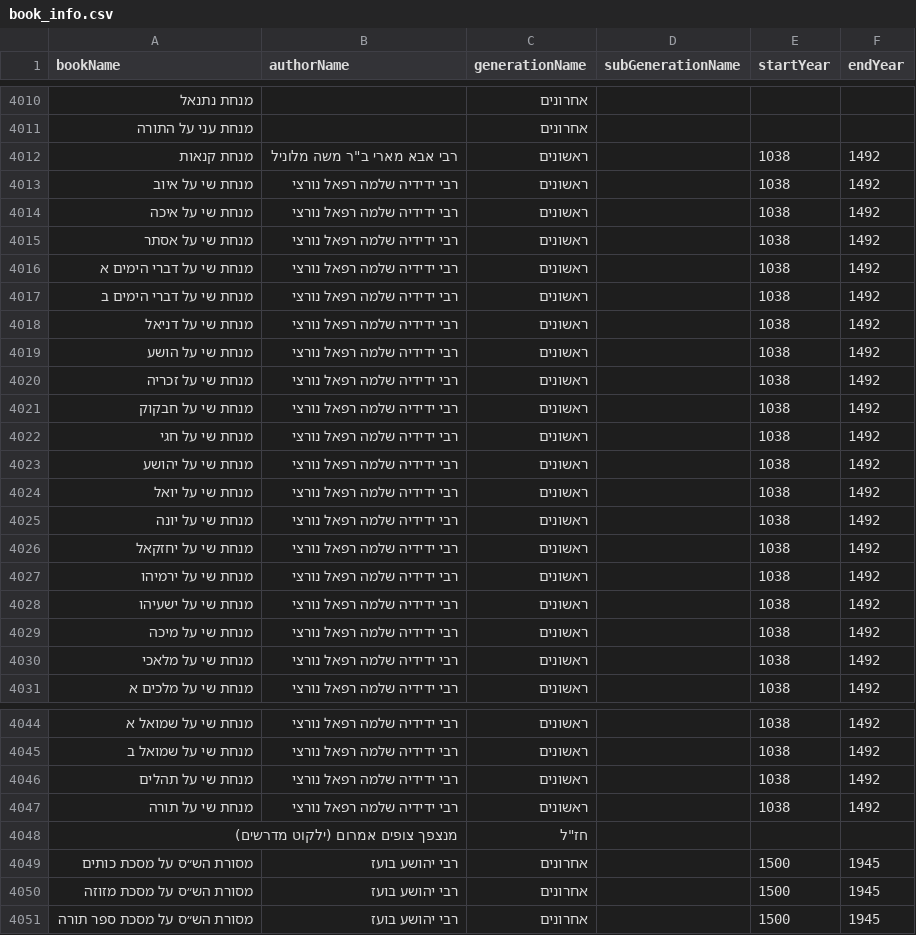
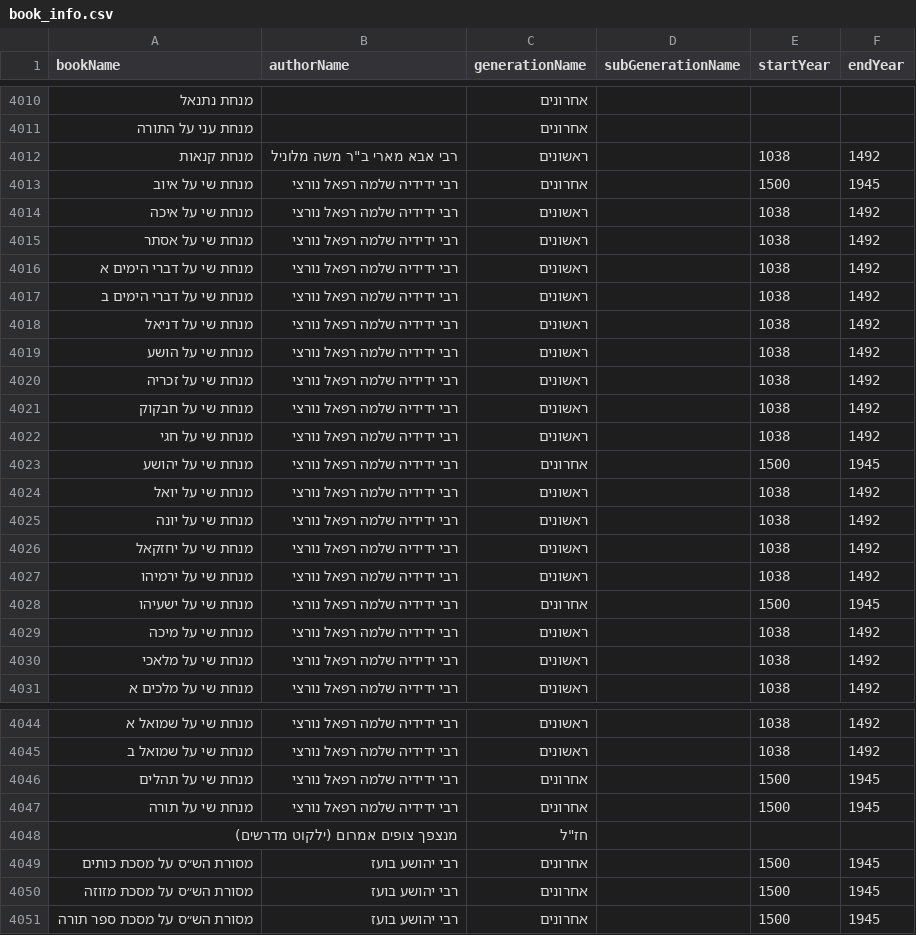
Before and after one commit to Bshlomecha/otzaria-library, a CSV file: ForDB/book_info.csv, drawn as a sheet; only a part is shown, gaps mark what is left out.

```diff
--- a/ForDB/book_info.csv
+++ b/ForDB/book_info.csv
@@ -4012,3 +4012,3 @@
 "מנחת קנאות","רבי אבא מארי ב""ר משה מלוניל","ראשונים","","1038","1492"
-"מנחת שי על איוב","רבי ידידיה שלמה רפאל נורצי","ראשונים","","1038","1492"
+"מנחת שי על איוב","רבי ידידיה שלמה רפאל נורצי","אחרונים","","1500","1945"
 "מנחת שי על איכה","רבי ידידיה שלמה רפאל נורצי","ראשונים","","1038","1492"
@@ -4022,3 +4022,3 @@
 "מנחת שי על חגי","רבי ידידיה שלמה רפאל נורצי","ראשונים","","1038","1492"
-"מנחת שי על יהושע","רבי ידידיה שלמה רפאל נורצי","ראשונים","","1038","1492"
+"מנחת שי על יהושע","רבי ידידיה שלמה רפאל נורצי","אחרונים","","1500","1945"
 "מנחת שי על יואל","רבי ידידיה שלמה רפאל נורצי","ראשונים","","1038","1492"
@@ -4027,3 +4027,3 @@
 "מנחת שי על ירמיהו","רבי ידידיה שלמה רפאל נורצי","ראשונים","","1038","1492"
-"מנחת שי על ישעיהו","רבי ידידיה שלמה רפאל נורצי","ראשונים","","1038","1492"
+"מנחת שי על ישעיהו","רבי ידידיה שלמה רפאל נורצי","אחרונים","","1500","1945"
 "מנחת שי על מיכה","רבי ידידיה שלמה רפאל נורצי","ראשונים","","1038","1492"
@@ -4045,4 +4045,4 @@
 "מנחת שי על שמואל ב","רבי ידידיה שלמה רפאל נורצי","ראשונים","","1038","1492"
-"מנחת שי על תהלים","רבי ידידיה שלמה רפאל נורצי","ראשונים","","1038","1492"
-"מנחת שי על תורה","רבי ידידיה שלמה רפאל נורצי","ראשונים","","1038","1492"
+"מנחת שי על תהלים","רבי ידידיה שלמה רפאל נורצי","אחרונים","","1500","1945"
+"מנחת שי על תורה","רבי ידידיה שלמה רפאל נורצי","אחרונים","","1500","1945"
 "מנצפך צופים אמרום (ילקוט מדרשים)","","חז""ל","","",""
```
